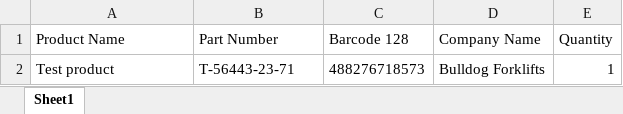
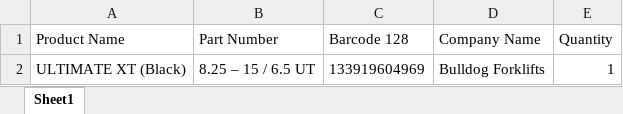
Before and after one commit to ethanmalmquist/Label-Printer-V2, an Excel workbook: data/product-labels.xlsx, sheet Sheet1, drawn as a sheet; values as stored, in another font and other column widths than the file's, no borders; removed rows and columns are numbered as before the commit, all else as after; the diff names each change by its address in the sheet, - before the commit and + after, or states it on an @@ line.

```diff
--- a/data/product-labels.xlsx (sheet Sheet1)
+++ b/data/product-labels.xlsx (sheet Sheet1)
-row 2: Test product | T-56443-23-71 | 488276718573 | Bulldog Forklifts | 1
+row 2: ULTIMATE XT (Black) | 8.25 – 15 / 6.5 UT | 133919604969 | Bulldog Forklifts | 1
```
Also changed, not shown: data/location-labels.xlsx, 11 other files.
